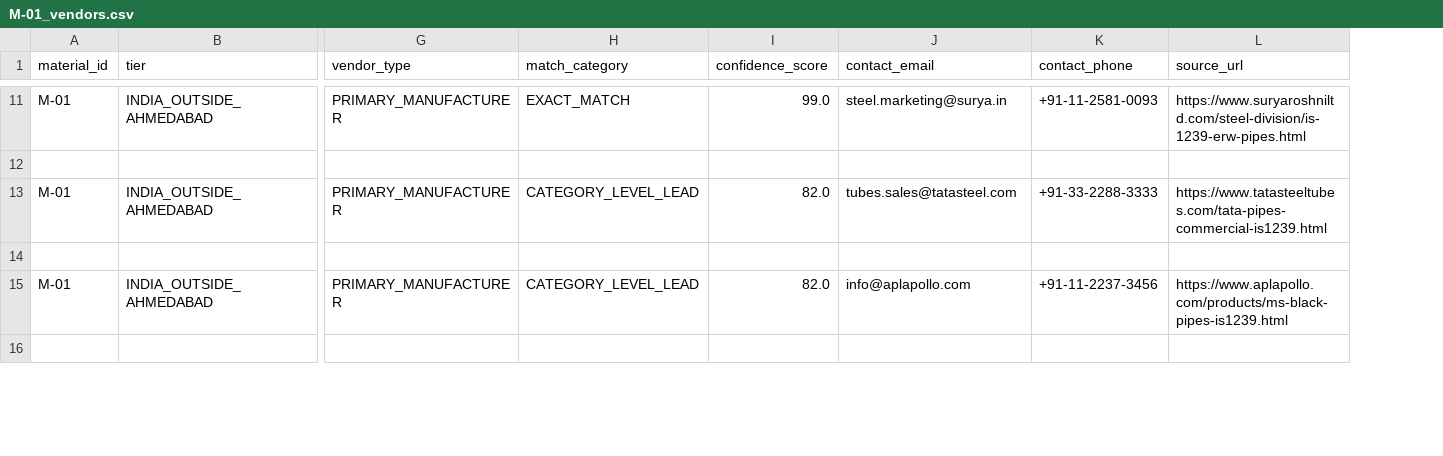
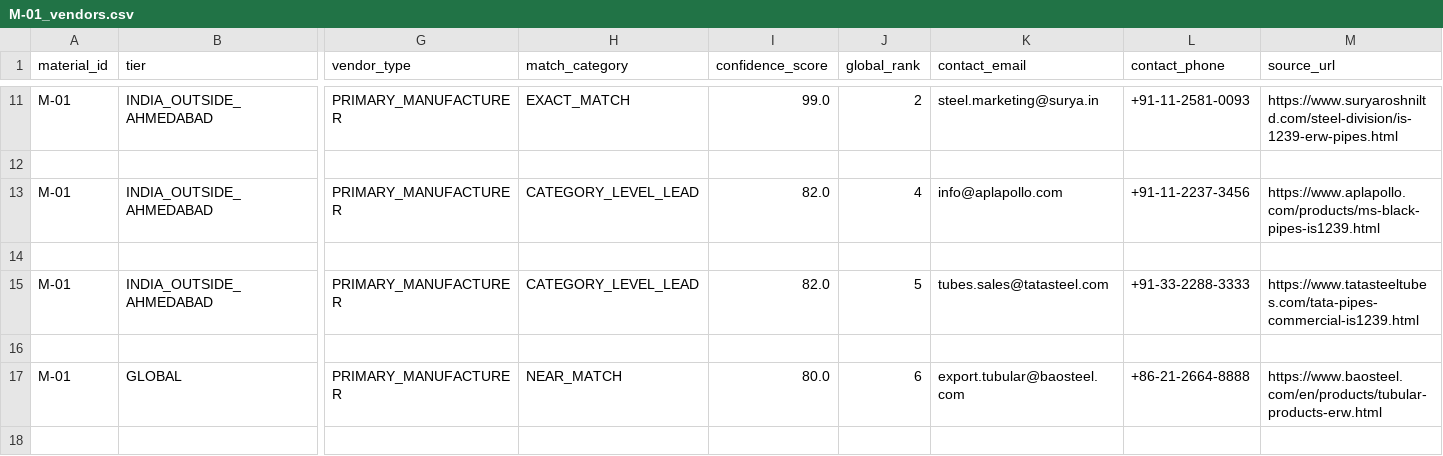
Before and after one commit to PatelDeepB/agentic_procurement_tool, a CSV file: output/M-01_vendors.csv, drawn as a sheet; only a part is shown, gaps mark what is left out; removed rows and columns are numbered as before the commit, all else as after; rows hold the shown columns only; the diff covers the shown part only; the diff names each change by its address in the sheet, - before the commit and + after, or states it on an @@ line.

Commit message:
feat(scorer): implement dual intra-tier ranking, traceability math, and safe parsing

```diff
--- a/output/M-01_vendors.csv
+++ b/output/M-01_vendors.csv
+column J (global_rank), row 11: 2; row 15: 5
+row 13: M-01 | INDIA_OUTSIDE_AHMEDABAD | PRIMARY_MANUFACTURER | CATEGORY_LEVEL_LEAD | 82.0 | 4 | info@aplapollo.com | +91-11-2237-3456 | https://www.aplapollo.com/products/ms-black-pipes-is1239.html
+row 14: (empty)
-row 15: M-01 | INDIA_OUTSIDE_AHMEDABAD | PRIMARY_MANUFACTURER | CATEGORY_LEVEL_LEAD | 82.0 | info@aplapollo.com | +91-11-2237-3456 | https://www.aplapollo.com/products/ms-black-pipes-is1239.html
+row 17: M-01 | GLOBAL | PRIMARY_MANUFACTURER | NEAR_MATCH | 80.0 | 6 | export.tubular@baosteel.com | +86-21-2664-8888 | https://www.baosteel.com/en/products/tubular-products-erw.html
```
Also changed, not shown: 2 removed rows and 12 edited cells elsewhere in this file, output/M-02_vendors.csv, output/M-03_vendors.csv, 13 other files.
